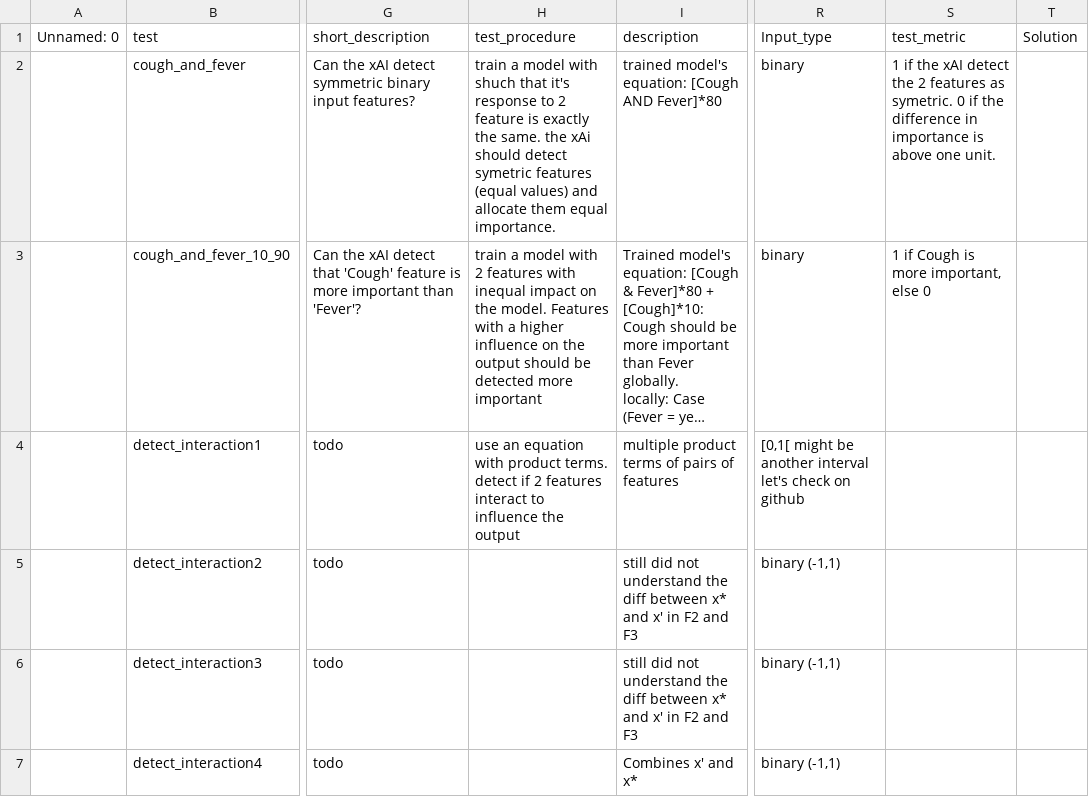
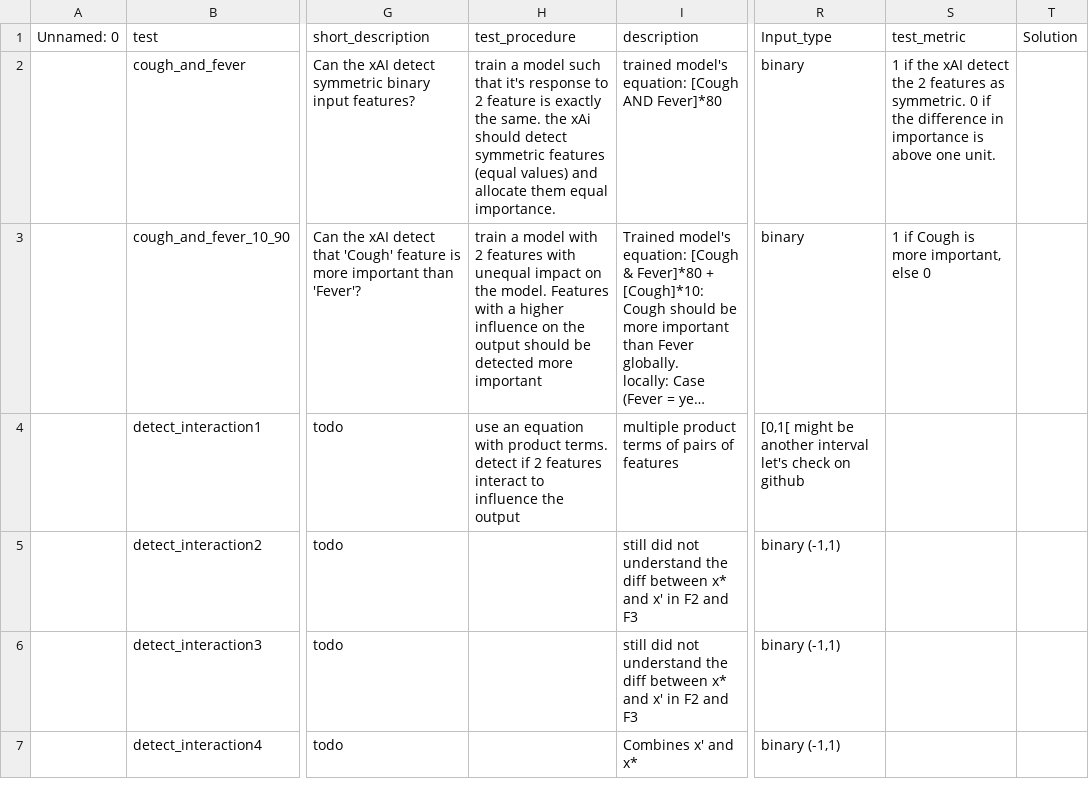
Before and after one commit to Karim-53/Compare-xAI, a CSV file: data/03_experiment_output_aggregated/test.csv, drawn as a sheet; only a part is shown, gaps mark what is left out; long unchanged cells end in …; the diff covers the shown part only; the diff names each change by its address in the sheet, - before the commit and + after, or states it on an @@ line.

Commit message:
Update test.csv

```diff
--- a/data/03_experiment_output_aggregated/test.csv
+++ b/data/03_experiment_output_aggregated/test.csv
-H2 (test_procedure): …a model with shuch that it's response to 2 feature is exactly the same. the xAi should detect symetric features (equal…
+H2 (test_procedure): …a model such that it's response to 2 feature is exactly the same. the xAi should detect symmetric features (equal…
-S2 (test_metric): …features as symetric. 0 if…
+S2 (test_metric): …features as symmetric. 0 if…
-H3 (test_procedure): …features with inequal impact on…
+H3 (test_procedure): …features with unequal impact on…
```
Also changed, not shown: 1 removed row and 13 edited cells elsewhere in this file.
